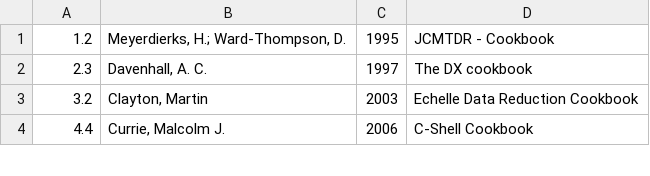
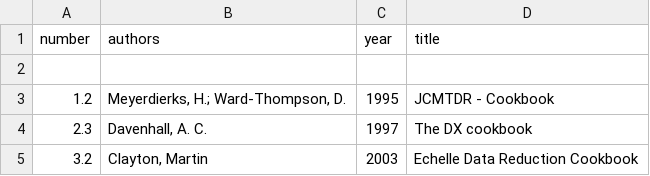
Before and after one commit to Starlink/adspubs, a CSV file: stardocs/sc.csv, drawn as a sheet; only a part is shown; the shorter side is filled out with more unchanged rows; the diff names each change by its address in the sheet, - before the commit and + after, or states it on an @@ line.

```diff
--- a/stardocs/sc.csv
+++ b/stardocs/sc.csv
+row 1: number | authors | year | title
+row 2: (empty)
```
Also changed, not shown: stardocs/sg.csv, stardocs/sgp.csv, 2 other files.
